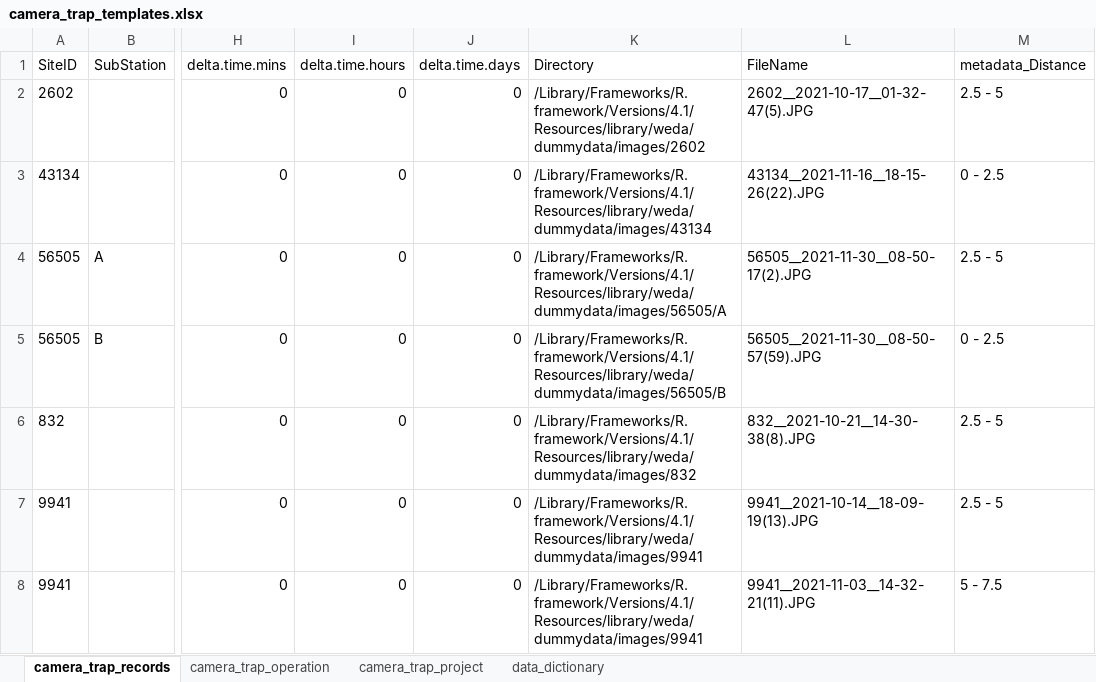
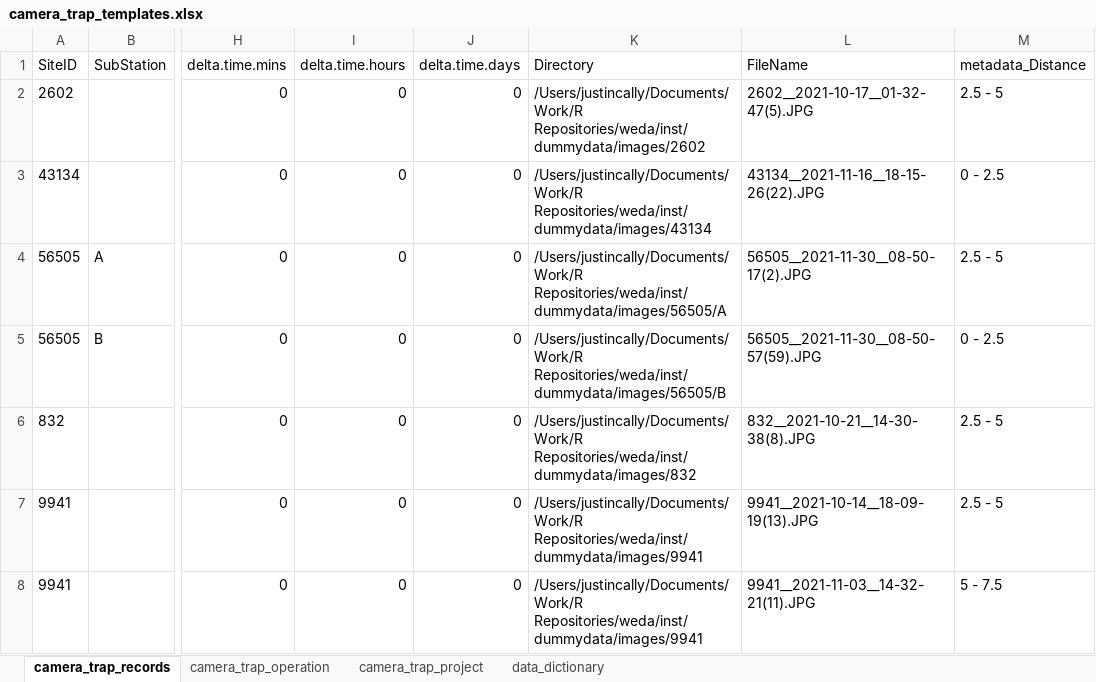
Before and after one commit to JustinCally/weda, an Excel workbook: inst/app/camera_trap_templates.xlsx, sheet camera_trap_records, drawn as a sheet; only a part is shown, gaps mark what is left out; values as stored, in another font and other column widths than the file's, no borders; the diff names each change by its address in the sheet, - before the commit and + after, or states it on an @@ line.

```diff
--- a/inst/app/camera_trap_templates.xlsx (sheet camera_trap_records)
+++ b/inst/app/camera_trap_templates.xlsx (sheet camera_trap_records)
-K2 (Directory): /Library/Frameworks/R.framework/Versions/4.1/Resources/library/weda/dummydata/images/2602
+K2 (Directory): /Users/justincally/Documents/Work/R Repositories/weda/inst/dummydata/images/2602
-K3 (Directory): /Library/Frameworks/R.framework/Versions/4.1/Resources/library/weda/dummydata/images/43134
+K3 (Directory): /Users/justincally/Documents/Work/R Repositories/weda/inst/dummydata/images/43134
-K4 (Directory): /Library/Frameworks/R.framework/Versions/4.1/Resources/library/weda/dummydata/images/56505/A
+K4 (Directory): /Users/justincally/Documents/Work/R Repositories/weda/inst/dummydata/images/56505/A
-K5 (Directory): /Library/Frameworks/R.framework/Versions/4.1/Resources/library/weda/dummydata/images/56505/B
+K5 (Directory): /Users/justincally/Documents/Work/R Repositories/weda/inst/dummydata/images/56505/B
-K6 (Directory): /Library/Frameworks/R.framework/Versions/4.1/Resources/library/weda/dummydata/images/832
+K6 (Directory): /Users/justincally/Documents/Work/R Repositories/weda/inst/dummydata/images/832
-K7:K8 (Directory): /Library/Frameworks/R.framework/Versions/4.1/Resources/library/weda/dummydata/images/9941
+K7:K8 (Directory): /Users/justincally/Documents/Work/R Repositories/weda/inst/dummydata/images/9941
```
Also changed, not shown: sheet camera_trap_operation, sheet camera_trap_project, 14 other files.
